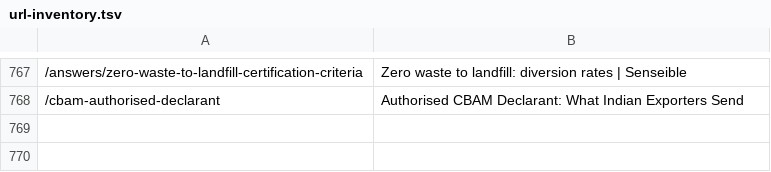
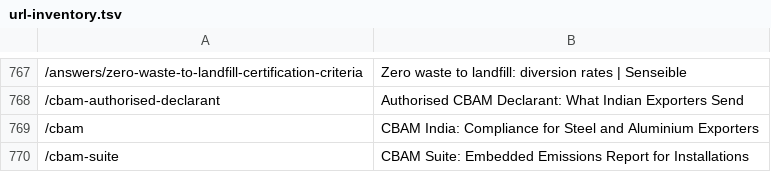
Before and after one commit to Loveonn-Creative/biocog4, a TSV file: docs/seo/url-inventory.tsv, drawn as a sheet; only a part is shown, gaps mark what is left out.

```diff
--- a/docs/seo/url-inventory.tsv
+++ b/docs/seo/url-inventory.tsv
@@ -768 +768,3 @@
 /cbam-authorised-declarant	Authorised CBAM Declarant: What Indian Exporters Send
+/cbam	CBAM India: Compliance for Steel and Aluminium Exporters
+/cbam-suite	CBAM Suite: Embedded Emissions Report for Installations
```
Also changed, not shown: 35 other files.
